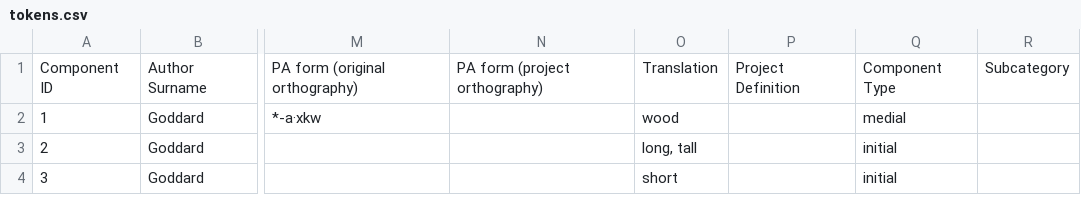
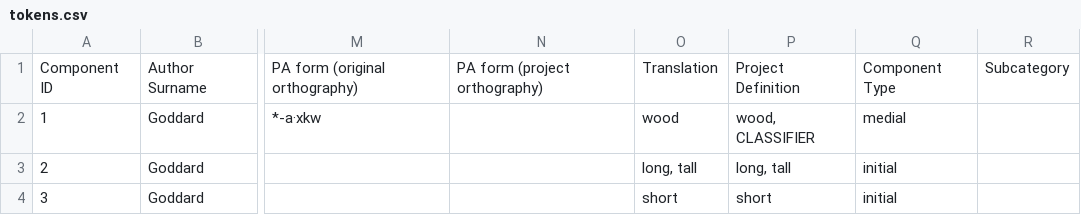
Before and after one commit to dwhieb/Nisinoon, a CSV file: data/csv/Narragansett/tokens.csv, drawn as a sheet; only a part is shown, gaps mark what is left out; the diff names each change by its address in the sheet, - before the commit and + after, or states it on an @@ line.

```diff
--- a/data/csv/Narragansett/tokens.csv
+++ b/data/csv/Narragansett/tokens.csv
-P2: (empty)
+P2: wood, CLASSIFIER
-P3: (empty)
+P3: long, tall
-P4: (empty)
+P4: short
```
Also changed, not shown: data/csv/Cree_Naskapi_Western/components.csv, data/csv/Menominee/components.csv, 22 other files.
